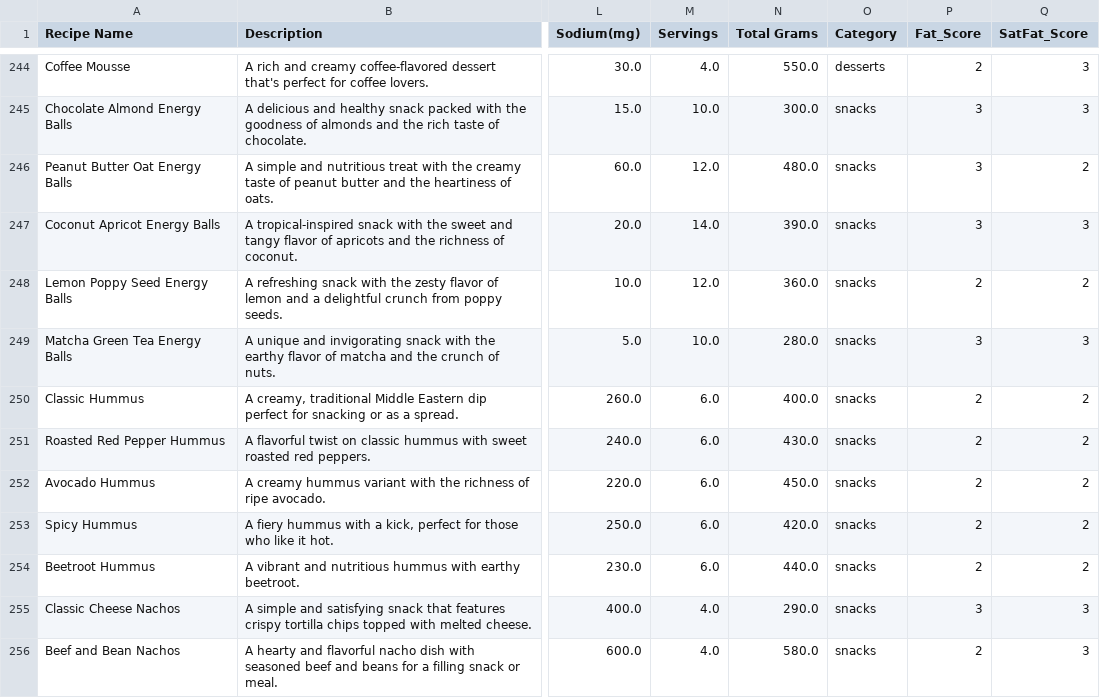
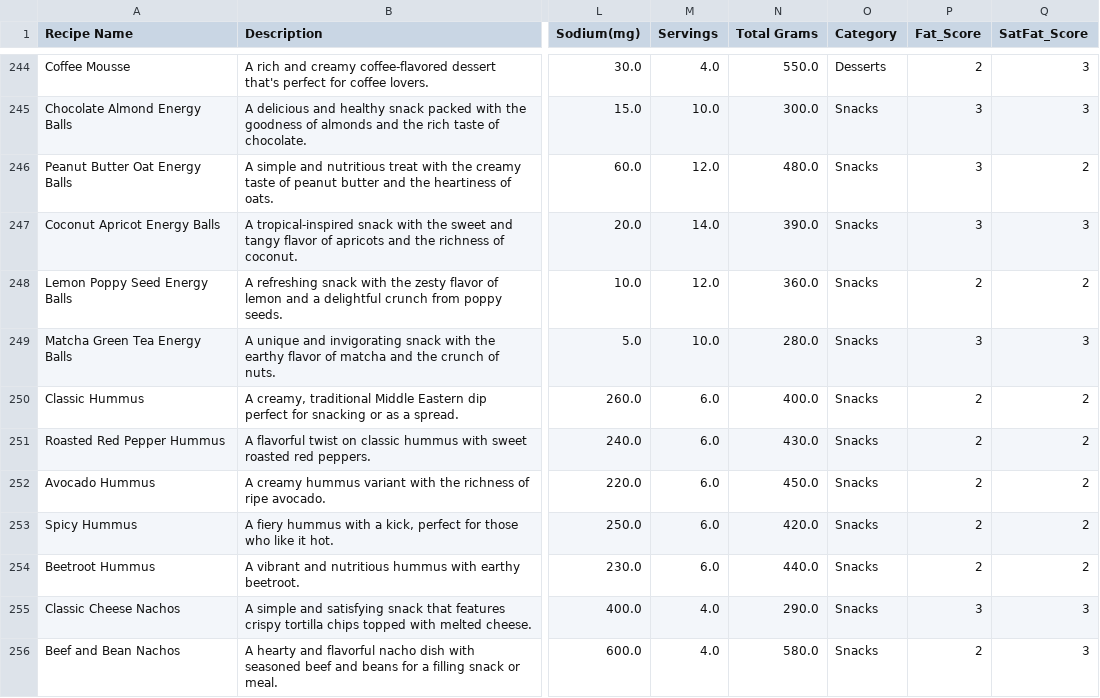
Before and after one commit to YelyzavetaLysova/nutritional_misinformation_user_study, a CSV file: data/recipes.csv, drawn as a sheet; only a part is shown, gaps mark what is left out; the diff covers the shown part only; the diff names each change by its address in the sheet, - before the commit and + after, or states it on an @@ line.

Commit message:
Standardize category names in recipes.csv
Updated the 'Category' field for several recipes in data/recipes.csv to use consistent capitalization (e.g., 'snacks' to 'Snacks', 'breakfast' to 'Breakfast', 'desserts' to 'Desserts'). This improves data uniformity for downstream processing and display.

```diff
--- a/data/recipes.csv
+++ b/data/recipes.csv
-O244 (Category): desserts
+O244 (Category): Desserts
-O245:O256 (Category): snacks
+O245:O256 (Category): Snacks
```
Also changed, not shown: 135 edited cells elsewhere in this file, 1 other file.
